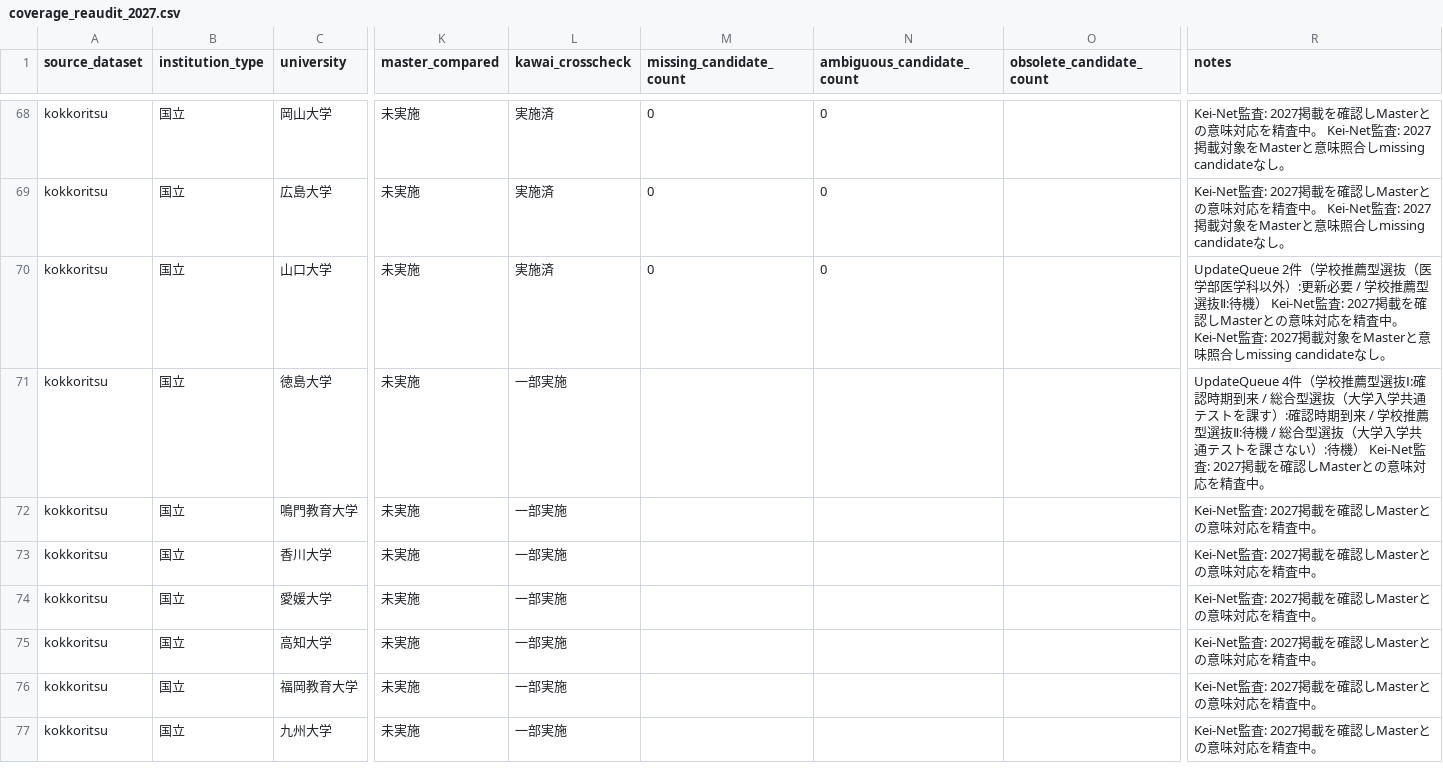
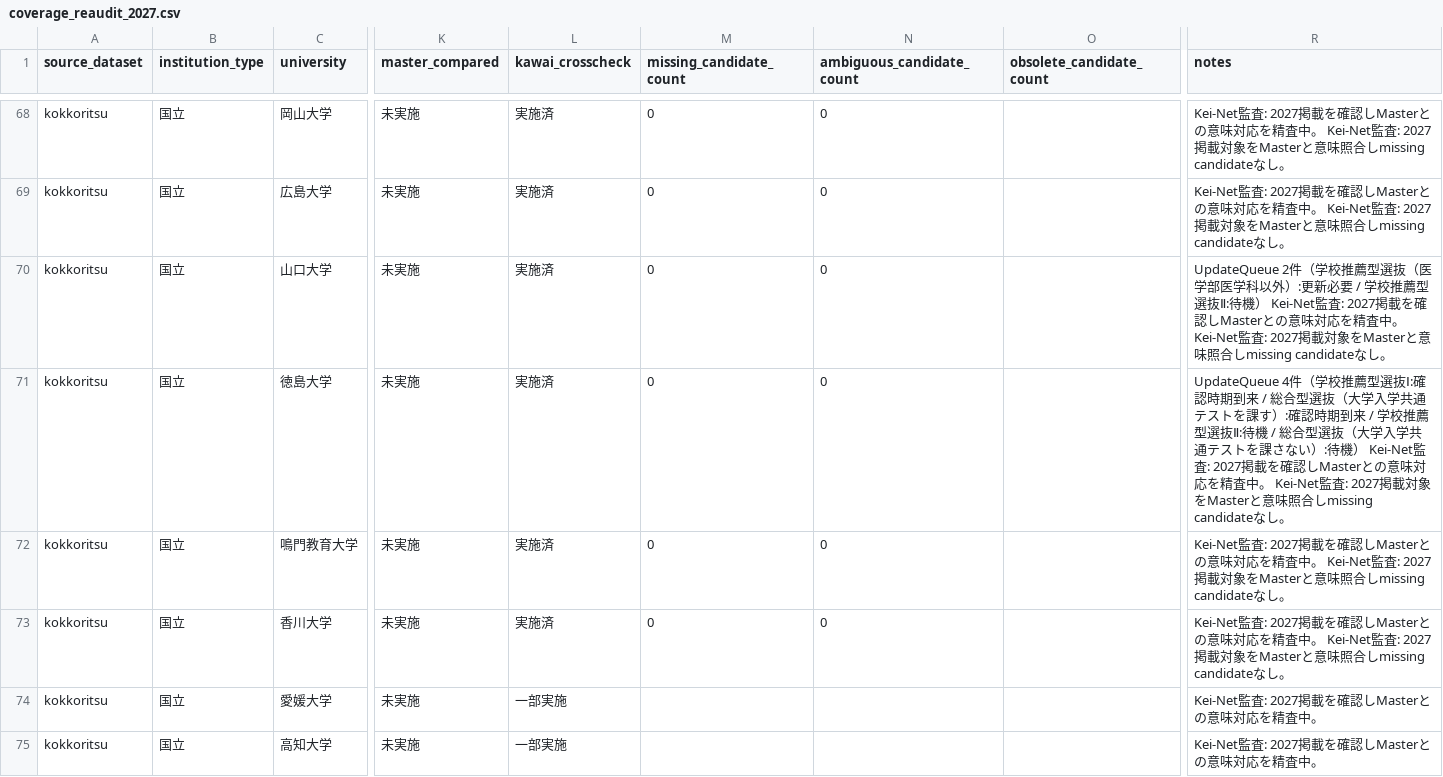
Before and after one commit to toshi123/early-admissions-db, a CSV file: data/operations/coverage_reaudit_2027.csv, drawn as a sheet; only a part is shown, gaps mark what is left out; the shorter side is filled out with more unchanged rows; the diff names each change by its address in the sheet, - before the commit and + after, or states it on an @@ line.

Commit message:
Record Tokushima/Naruto/Kagawa Kawai audit results

```diff
--- a/data/operations/coverage_reaudit_2027.csv
+++ b/data/operations/coverage_reaudit_2027.csv
-L71:L73 (kawai_crosscheck): 一部実施
+L71:L73 (kawai_crosscheck): 実施済
-M71:M73 (missing_candidate_count): (empty)
+M71:M73 (missing_candidate_count): 0
-N71:N73 (ambiguous_candidate_count): (empty)
+N71:N73 (ambiguous_candidate_count): 0
-R71 (notes): …精査中。
+R71 (notes): …精査中。 Kei-Net監査: 2027掲載対象をMasterと意味照合しmissing candidateなし。
-R72:R73 (notes): …精査中。
+R72:R73 (notes): …精査中。 Kei-Net監査: 2027掲載対象をMasterと意味照合しmissing candidateなし。
```
